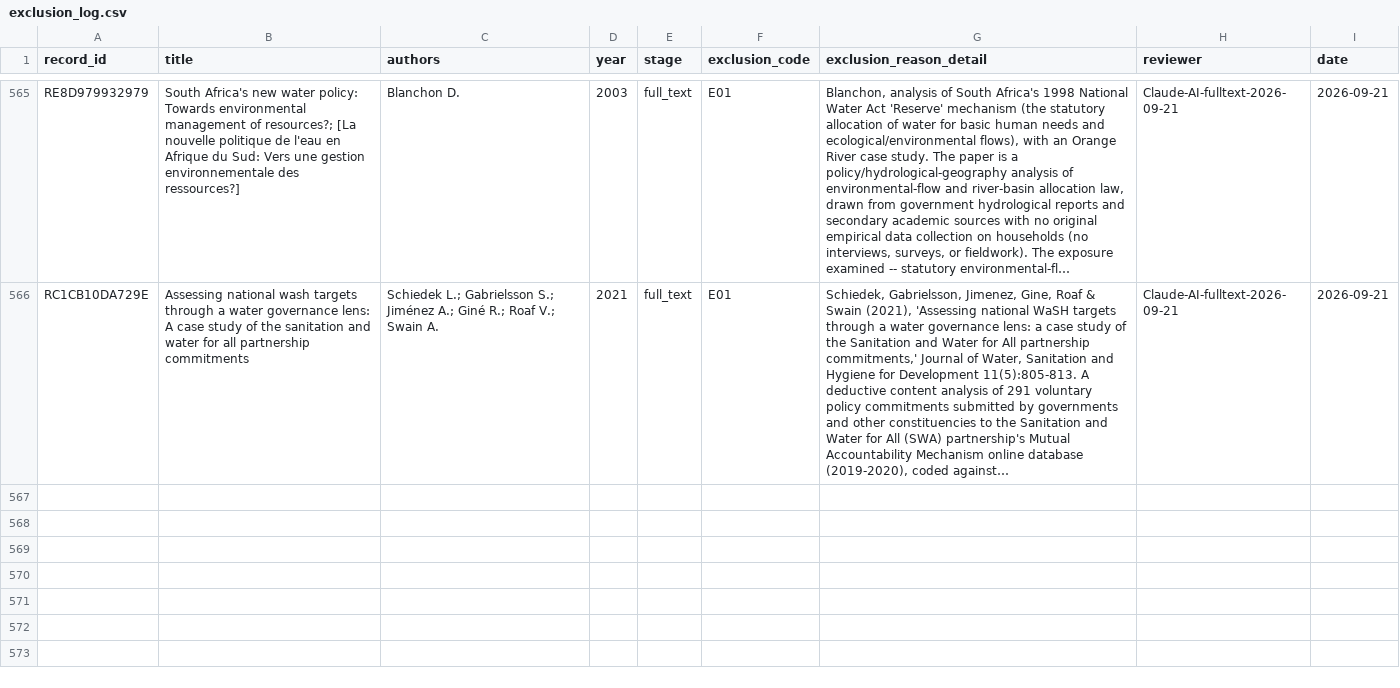
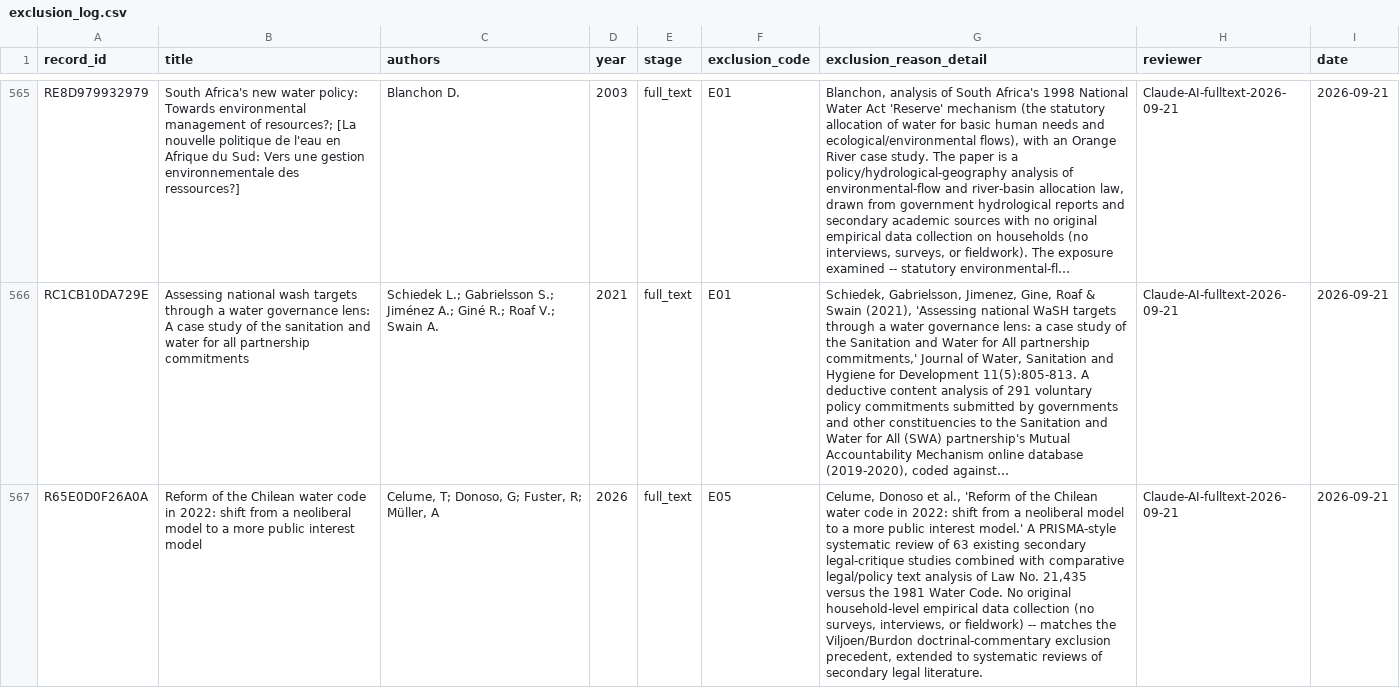
Before and after one commit to jrklaus8/water-law-dataset, a CSV file: legal-last-mile-systematic-review/02_screening/exclusion_log/exclusion_log.csv, drawn as a sheet; only a part is shown, gaps mark what is left out; long unchanged cells end in …; the diff covers the shown part only; the diff names each change by its address in the sheet, - before the commit and + after, or states it on an @@ line.

```diff
--- a/legal-last-mile-systematic-review/02_screening/exclusion_log/exclusion_log.csv
+++ b/legal-last-mile-systematic-review/02_screening/exclusion_log/exclusion_log.csv
+row 567: R65E0D0F26A0A | Reform of the Chilean water code in 2022: shift from a neoliberal model to a more public interest model | Celume, T; Donoso, G; Fuster, R; Müller, A | 2026 | full_text | E05 | Celume, Donoso et al., 'Reform of the Chilean water code in 2022: shift from a neoliberal model to a more public interest model.' A PRISMA-style systematic review of 63 existing secondary legal-critique studies combined with comparative legal/policy text analysis of Law No. 21,435 versus the 1981 Water Code. No original household-level empirical data collection (no surveys, interviews, or fieldwork) -- matches the Viljoen/Burdon doctrinal-commentary exclusion precedent, extended to systematic reviews of secondary legal literature. | Claude-AI-fulltext-2026-09-21 | 2026-09-21
```
Also changed, not shown: 3 added rows elsewhere in this file, legal-last-mile-systematic-review/02_screening/full_text/full_text_retrieval_queue.csv, 8 other files.
